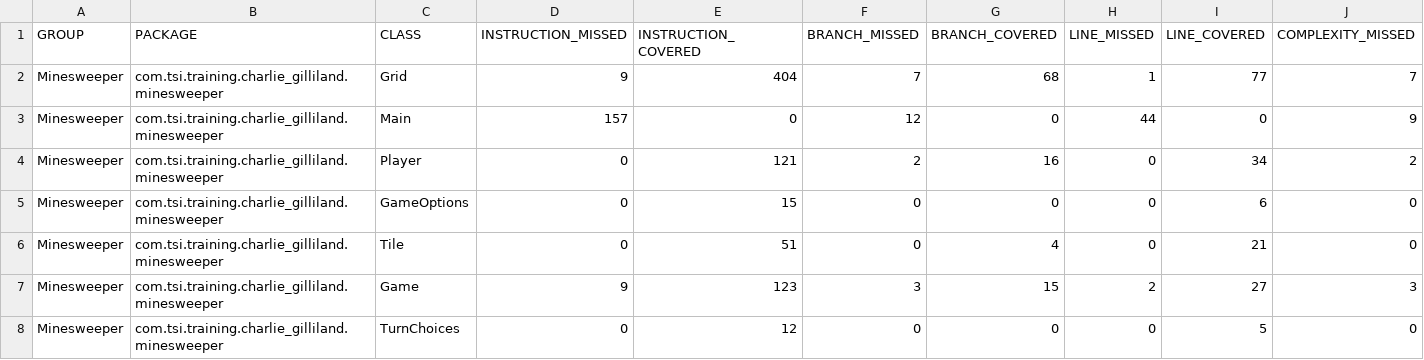
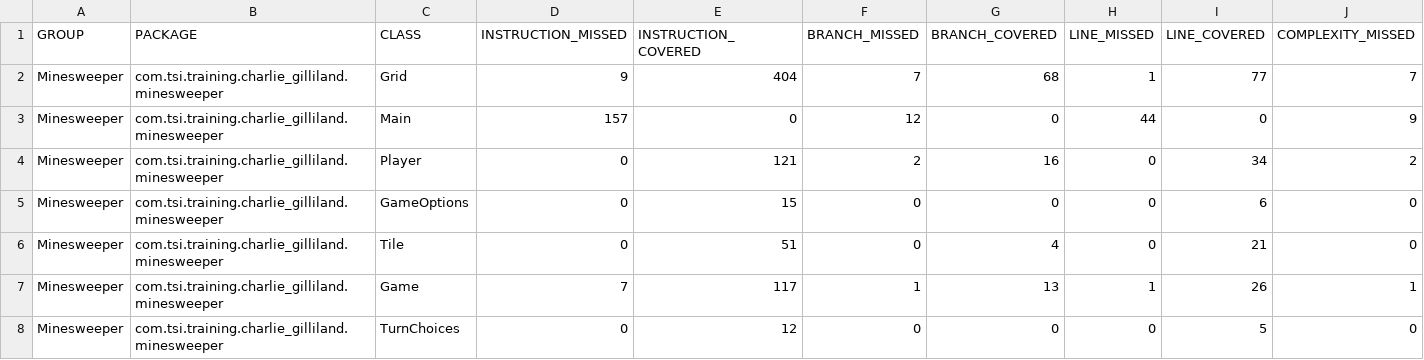
Before and after one commit to CharlesGilliland/SIMinesweeper, a CSV file: target/site/jacoco/jacoco.csv, drawn as a sheet; only a part is shown; the diff names each change by its address in the sheet, - before the commit and + after, or states it on an @@ line.

```diff
--- a/target/site/jacoco/jacoco.csv
+++ b/target/site/jacoco/jacoco.csv
-D7 (INSTRUCTION_MISSED): 9
+D7 (INSTRUCTION_MISSED): 7
-E7 (INSTRUCTION_COVERED): 123
+E7 (INSTRUCTION_COVERED): 117
-F7 (BRANCH_MISSED): 3
+F7 (BRANCH_MISSED): 1
-G7 (BRANCH_COVERED): 15
+G7 (BRANCH_COVERED): 13
-H7 (LINE_MISSED): 2
+H7 (LINE_MISSED): 1
-I7 (LINE_COVERED): 27
+I7 (LINE_COVERED): 26
-J7 (COMPLEXITY_MISSED): 3
+J7 (COMPLEXITY_MISSED): 1
```
Also changed, not shown: 16 other files.
